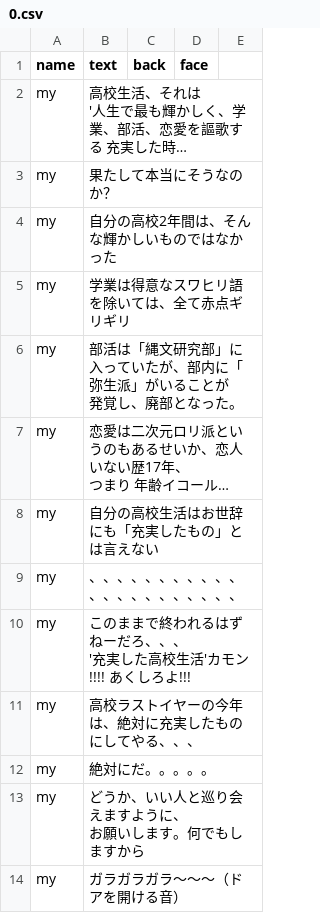
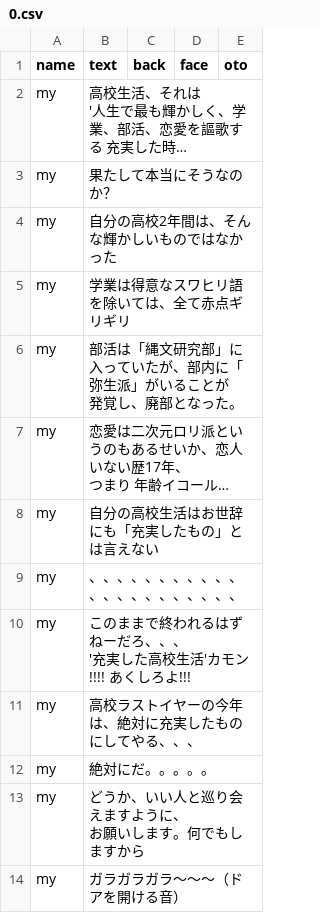
Before and after one commit to TMLovers/pthack1, a CSV file: csv/story/0.csv, drawn as a sheet; long unchanged cells end in …; the diff names each change by its address in the sheet, - before the commit and + after, or states it on an @@ line.

```diff
--- a/csv/story/0.csv
+++ b/csv/story/0.csv
-E1: (empty)
+E1: oto
```
Also changed, not shown: 5 other files.
